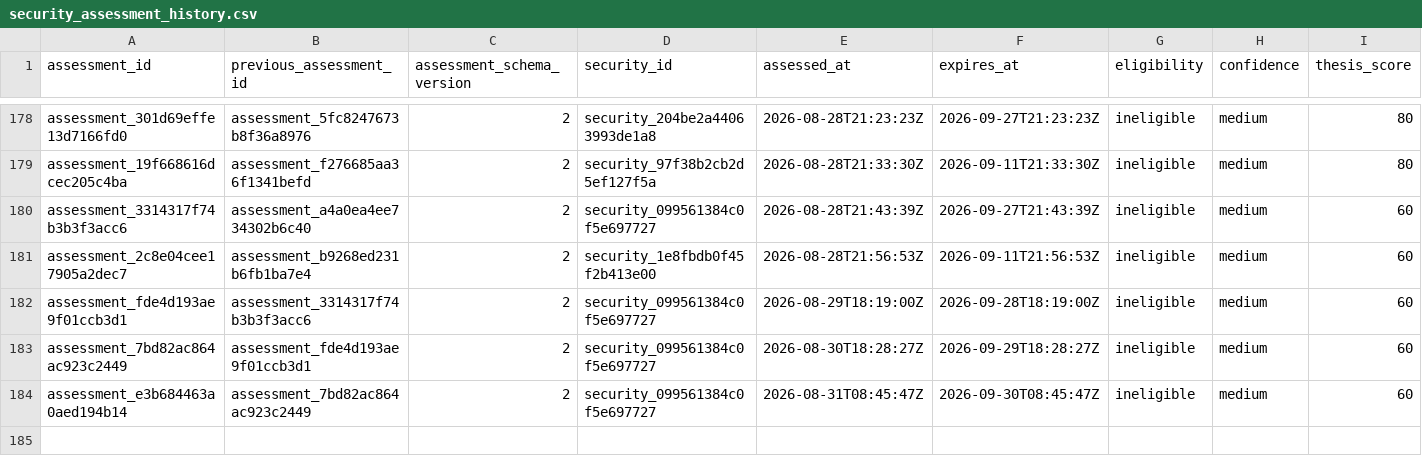
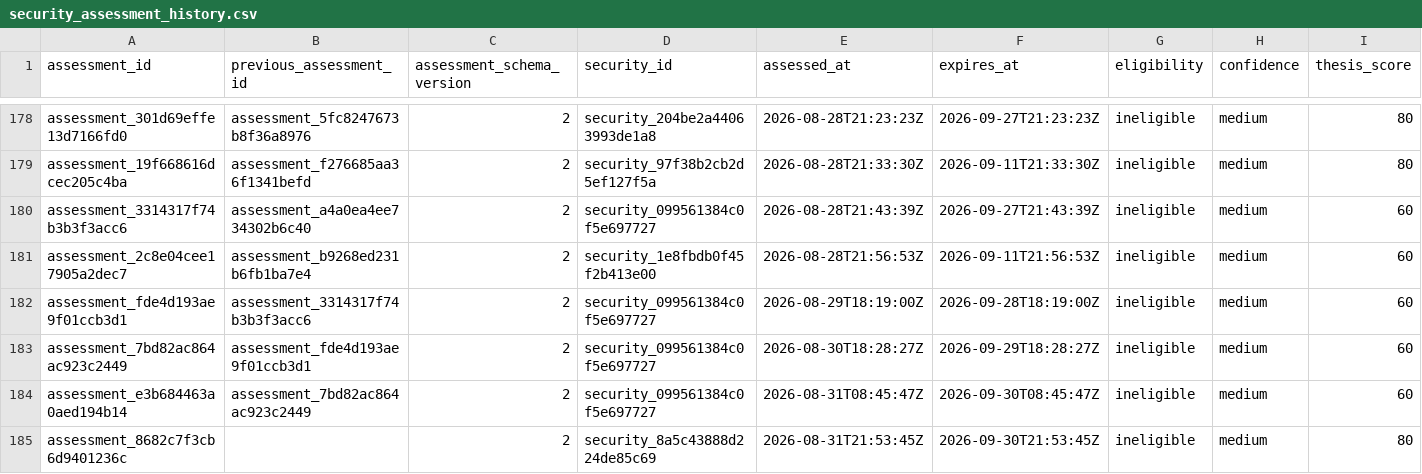
Before and after one commit to Kabutojira/PaperTrader, a CSV file: data/tables/security_assessment_history.csv, drawn as a sheet; only a part is shown, gaps mark what is left out; rows hold the shown columns only; the diff names each change by its address in the sheet, - before the commit and + after, or states it on an @@ line.

```diff
--- a/data/tables/security_assessment_history.csv
+++ b/data/tables/security_assessment_history.csv
+row 185: assessment_8682c7f3cb6d9401236c |  | 2 | security_8a5c43888d224de85c69 | 2026-08-31T21:53:45Z | 2026-09-30T21:53:45Z | ineligible | medium | 80
```
Also changed, not shown: data/operations/operations_history.csv, data/tables/securities.csv, 24 other files.
